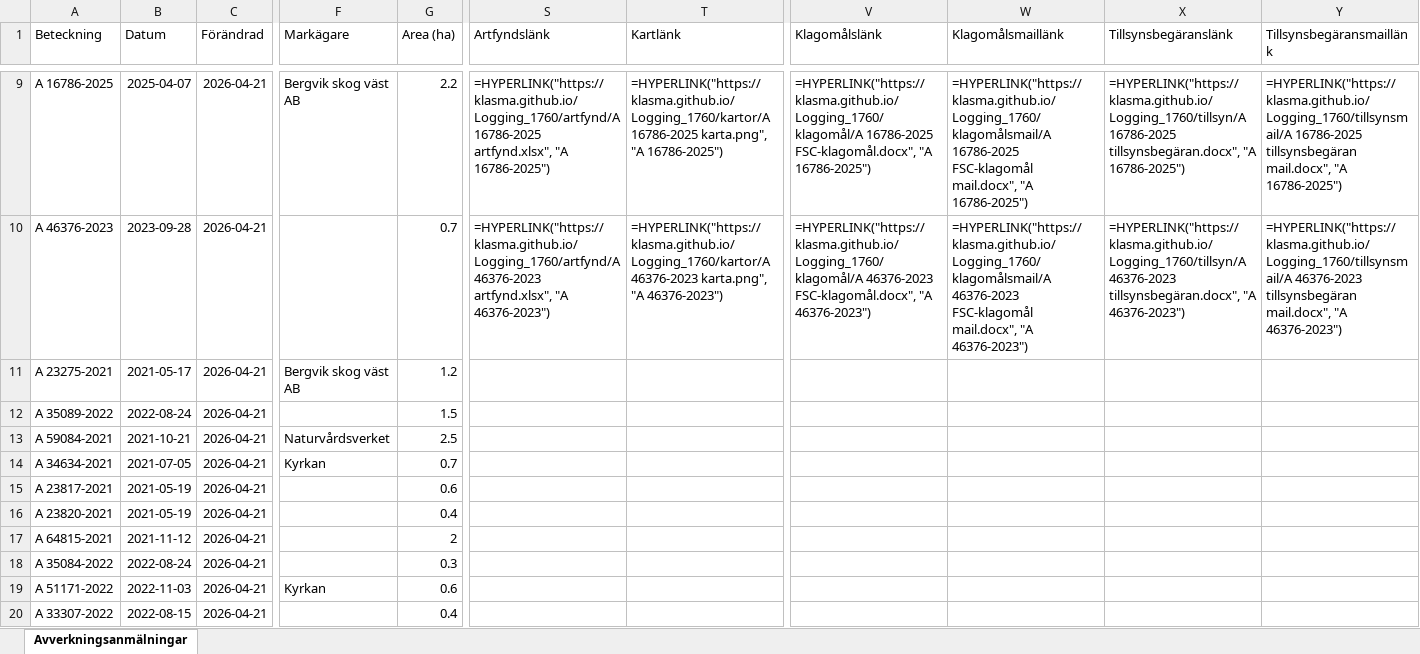
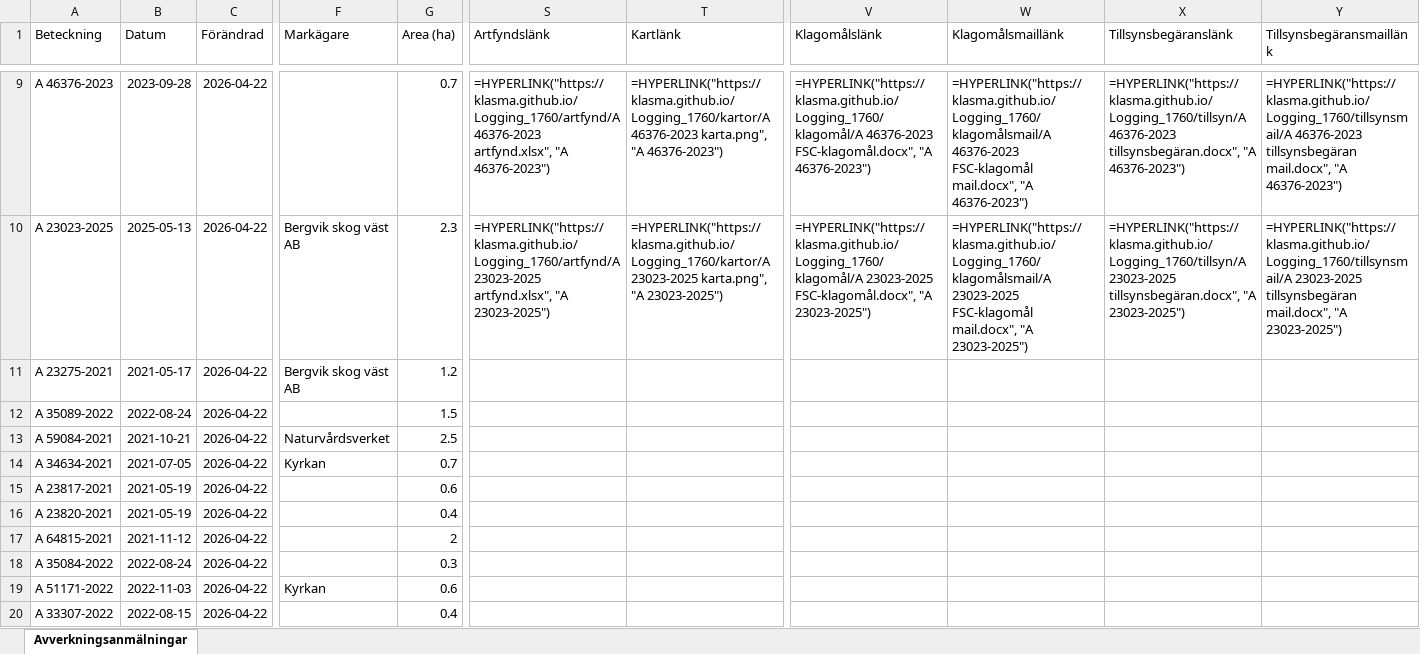
Before and after one commit to klasma/Logging_1760, an Excel workbook: Översikt STORFORS.xlsx, sheet Avverkningsanmälningar, drawn as a sheet; only a part is shown, gaps mark what is left out; values as stored, in another font and other column widths than the file's, no borders; formulas without a stored value are shown as written; the diff covers the shown part only; the diff names each change by its address in the sheet, - before the commit and + after, or states it on an @@ line.

```diff
--- a/Översikt STORFORS.xlsx (sheet Avverkningsanmälningar)
+++ b/Översikt STORFORS.xlsx (sheet Avverkningsanmälningar)
-A9 (Beteckning): A 16786-2025
+A9 (Beteckning): A 46376-2023
-B9 (Datum): 2025-04-07
+B9 (Datum): 2023-09-28
-C9:C20 (Förändrad): 2026-04-21
+C9:C20 (Förändrad): 2026-04-22
-F9 (Markägare): Bergvik skog väst AB
+F9 (Markägare): (empty)
-G9 (Area (ha)): 2.2
+G9 (Area (ha)): 0.7
-S9 (Artfyndslänk): =HYPERLINK("https://klasma.github.io/Logging_1760/artfynd/A 16786-2025 artfynd.xlsx", "A 16786-2025")
+S9 (Artfyndslänk): =HYPERLINK("https://klasma.github.io/Logging_1760/artfynd/A 46376-2023 artfynd.xlsx", "A 46376-2023")
-T9 (Kartlänk): =HYPERLINK("https://klasma.github.io/Logging_1760/kartor/A 16786-2025 karta.png", "A 16786-2025")
+T9 (Kartlänk): =HYPERLINK("https://klasma.github.io/Logging_1760/kartor/A 46376-2023 karta.png", "A 46376-2023")
-V9 (Klagomålslänk): =HYPERLINK("https://klasma.github.io/Logging_1760/klagomål/A 16786-2025 FSC-klagomål.docx", "A 16786-2025")
+V9 (Klagomålslänk): =HYPERLINK("https://klasma.github.io/Logging_1760/klagomål/A 46376-2023 FSC-klagomål.docx", "A 46376-2023")
-W9 (Klagomålsmaillänk): =HYPERLINK("https://klasma.github.io/Logging_1760/klagomålsmail/A 16786-2025 FSC-klagomål mail.docx", "A 16786-2025")
+W9 (Klagomålsmaillänk): =HYPERLINK("https://klasma.github.io/Logging_1760/klagomålsmail/A 46376-2023 FSC-klagomål mail.docx", "A 46376-2023")
-X9 (Tillsynsbegäranslänk): =HYPERLINK("https://klasma.github.io/Logging_1760/tillsyn/A 16786-2025 tillsynsbegäran.docx", "A 16786-2025")
+X9 (Tillsynsbegäranslänk): =HYPERLINK("https://klasma.github.io/Logging_1760/tillsyn/A 46376-2023 tillsynsbegäran.docx", "A 46376-2023")
-Y9 (Tillsynsbegäransmaillänk): =HYPERLINK("https://klasma.github.io/Logging_1760/tillsynsmail/A 16786-2025 tillsynsbegäran mail.docx", "A 16786-2025")
+Y9 (Tillsynsbegäransmaillänk): =HYPERLINK("https://klasma.github.io/Logging_1760/tillsynsmail/A 46376-2023 tillsynsbegäran mail.docx", "A 46376-2023")
-A10 (Beteckning): A 46376-2023
+A10 (Beteckning): A 23023-2025
-B10 (Datum): 2023-09-28
+B10 (Datum): 2025-05-13
-F10 (Markägare): (empty)
+F10 (Markägare): Bergvik skog väst AB
-G10 (Area (ha)): 0.7
+G10 (Area (ha)): 2.3
-S10 (Artfyndslänk): =HYPERLINK("https://klasma.github.io/Logging_1760/artfynd/A 46376-2023 artfynd.xlsx", "A 46376-2023")
+S10 (Artfyndslänk): =HYPERLINK("https://klasma.github.io/Logging_1760/artfynd/A 23023-2025 artfynd.xlsx", "A 23023-2025")
-T10 (Kartlänk): =HYPERLINK("https://klasma.github.io/Logging_1760/kartor/A 46376-2023 karta.png", "A 46376-2023")
+T10 (Kartlänk): =HYPERLINK("https://klasma.github.io/Logging_1760/kartor/A 23023-2025 karta.png", "A 23023-2025")
-V10 (Klagomålslänk): =HYPERLINK("https://klasma.github.io/Logging_1760/klagomål/A 46376-2023 FSC-klagomål.docx", "A 46376-2023")
+V10 (Klagomålslänk): =HYPERLINK("https://klasma.github.io/Logging_1760/klagomål/A 23023-2025 FSC-klagomål.docx", "A 23023-2025")
-W10 (Klagomålsmaillänk): =HYPERLINK("https://klasma.github.io/Logging_1760/klagomålsmail/A 46376-2023 FSC-klagomål mail.docx", "A 46376-2023")
+W10 (Klagomålsmaillänk): =HYPERLINK("https://klasma.github.io/Logging_1760/klagomålsmail/A 23023-2025 FSC-klagomål mail.docx", "A 23023-2025")
-X10 (Tillsynsbegäranslänk): =HYPERLINK("https://klasma.github.io/Logging_1760/tillsyn/A 46376-2023 tillsynsbegäran.docx", "A 46376-2023")
+X10 (Tillsynsbegäranslänk): =HYPERLINK("https://klasma.github.io/Logging_1760/tillsyn/A 23023-2025 tillsynsbegäran.docx", "A 23023-2025")
-Y10 (Tillsynsbegäransmaillänk): =HYPERLINK("https://klasma.github.io/Logging_1760/tillsynsmail/A 46376-2023 tillsynsbegäran mail.docx", "A 46376-2023")
+Y10 (Tillsynsbegäransmaillänk): =HYPERLINK("https://klasma.github.io/Logging_1760/tillsynsmail/A 23023-2025 tillsynsbegäran mail.docx", "A 23023-2025")
```
Also changed, not shown: 854 edited cells elsewhere in this sheet, artfynd/A 16786-2025 artfynd.xlsx, artfynd/A 21073-2021 artfynd.xlsx, 47 other files.
